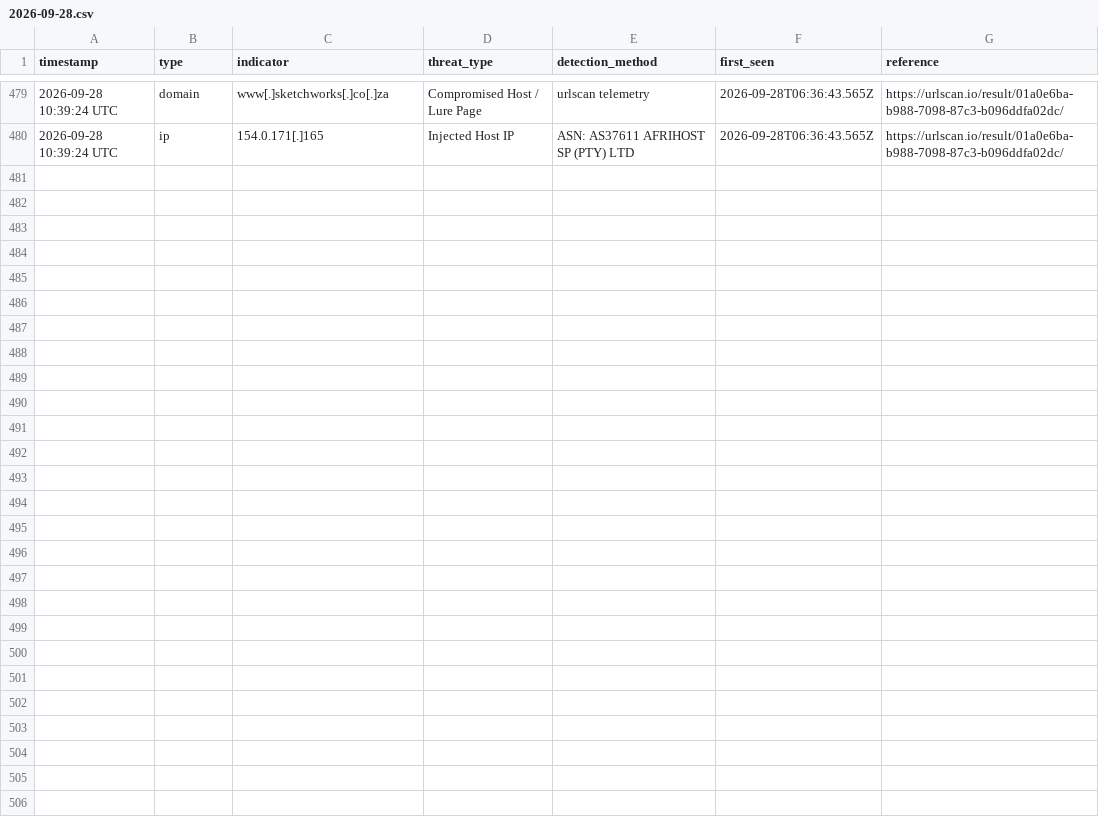
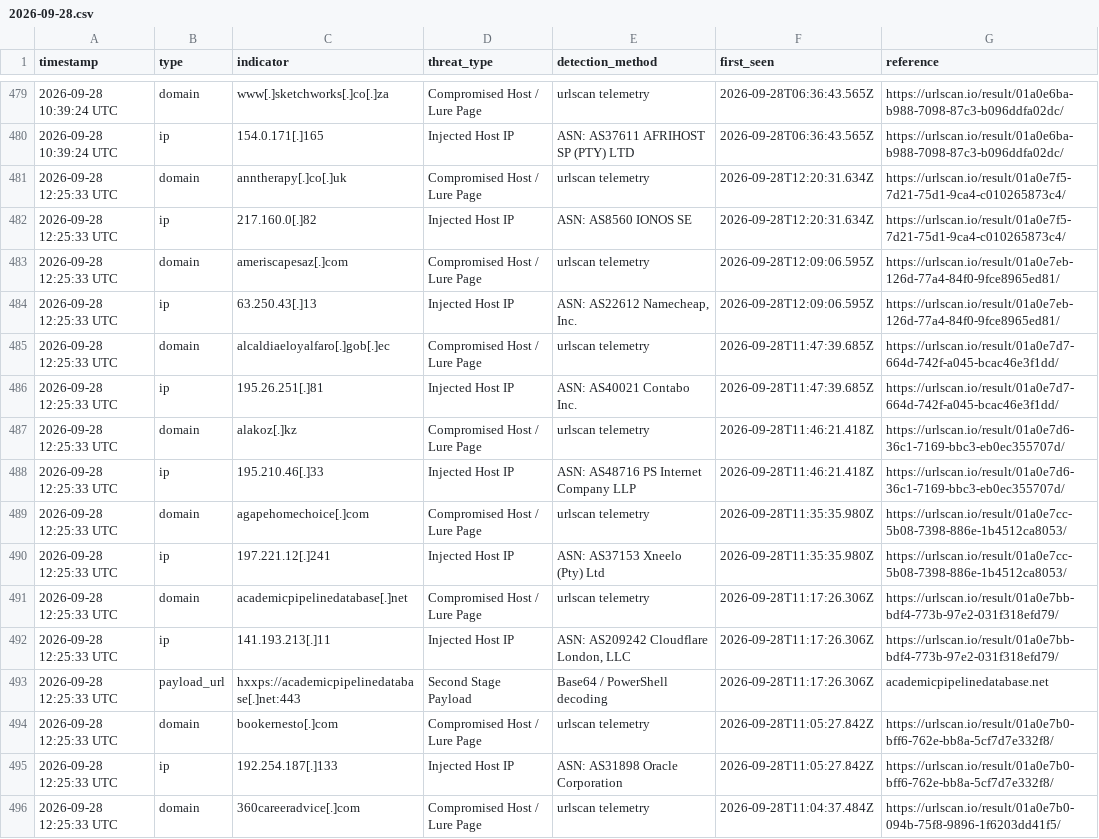
Before and after one commit to frknaykc/Dragons-Clickfix-Tracker, a CSV file: data/daily/2026-09-28.csv, drawn as a sheet; only a part is shown, gaps mark what is left out.

Commit message:
Auto-hunt: 8 new compromised hosts detected (including government domain alcaldiaeloyalfaro.gob.ec)

```diff
--- a/data/daily/2026-09-28.csv
+++ b/data/daily/2026-09-28.csv
@@ -480 +480,17 @@ timestamp,type,indicator,threat_type,detection_method,first_seen,reference
 2026-09-28 10:39:24 UTC,ip,154.0.171[.]165,Injected Host IP,ASN: AS37611 AFRIHOST SP (PTY) LTD,2026-09-28T06:36:43.565Z,https://urlscan.io/result/01a0e6ba-b988-7098-87c3-b096ddfa02dc/
+2026-09-28 12:25:33 UTC,domain,anntherapy[.]co[.]uk,Compromised Host / Lure Page,urlscan telemetry,2026-09-28T12:20:31.634Z,https://urlscan.io/result/01a0e7f5-7d21-75d1-9ca4-c010265873c4/
+2026-09-28 12:25:33 UTC,ip,217.160.0[.]82,Injected Host IP,ASN: AS8560 IONOS SE,2026-09-28T12:20:31.634Z,https://urlscan.io/result/01a0e7f5-7d21-75d1-9ca4-c010265873c4/
+2026-09-28 12:25:33 UTC,domain,ameriscapesaz[.]com,Compromised Host / Lure Page,urlscan telemetry,2026-09-28T12:09:06.595Z,https://urlscan.io/result/01a0e7eb-126d-77a4-84f0-9fce8965ed81/
+2026-09-28 12:25:33 UTC,ip,63.250.43[.]13,Injected Host IP,"ASN: AS22612 Namecheap, Inc.",2026-09-28T12:09:06.595Z,https://urlscan.io/result/01a0e7eb-126d-77a4-84f0-9fce8965ed81/
+2026-09-28 12:25:33 UTC,domain,alcaldiaeloyalfaro[.]gob[.]ec,Compromised Host / Lure Page,urlscan telemetry,2026-09-28T11:47:39.685Z,https://urlscan.io/result/01a0e7d7-664d-742f-a045-bcac46e3f1dd/
+2026-09-28 12:25:33 UTC,ip,195.26.251[.]81,Injected Host IP,ASN: AS40021 Contabo Inc.,2026-09-28T11:47:39.685Z,https://urlscan.io/result/01a0e7d7-664d-742f-a045-bcac46e3f1dd/
+2026-09-28 12:25:33 UTC,domain,alakoz[.]kz,Compromised Host / Lure Page,urlscan telemetry,2026-09-28T11:46:21.418Z,https://urlscan.io/result/01a0e7d6-36c1-7169-bbc3-eb0ec355707d/
+2026-09-28 12:25:33 UTC,ip,195.210.46[.]33,Injected Host IP,ASN: AS48716 PS Internet Company LLP,2026-09-28T11:46:21.418Z,https://urlscan.io/result/01a0e7d6-36c1-7169-bbc3-eb0ec355707d/
+2026-09-28 12:25:33 UTC,domain,agapehomechoice[.]com,Compromised Host / Lure Page,urlscan telemetry,2026-09-28T11:35:35.980Z,https://urlscan.io/result/01a0e7cc-5b08-7398-886e-1b4512ca8053/
+2026-09-28 12:25:33 UTC,ip,197.221.12[.]241,Injected Host IP,ASN: AS37153 Xneelo (Pty) Ltd,2026-09-28T11:35:35.980Z,https://urlscan.io/result/01a0e7cc-5b08-7398-886e-1b4512ca8053/
+2026-09-28 12:25:33 UTC,domain,academicpipelinedatabase[.]net,Compromised Host / Lure Page,urlscan telemetry,2026-09-28T11:17:26.306Z,https://urlscan.io/result/01a0e7bb-bdf4-773b-97e2-031f318efd79/
+2026-09-28 12:25:33 UTC,ip,141.193.213[.]11,Injected Host IP,"ASN: AS209242 Cloudflare London, LLC",2026-09-28T11:17:26.306Z,https://urlscan.io/result/01a0e7bb-bdf4-773b-97e2-031f318efd79/
+2026-09-28 12:25:33 UTC,payload_url,hxxps://academicpipelinedatabase[.]net:443,Second Stage Payload,Base64 / PowerShell decoding,2026-09-28T11:17:26.306Z,academicpipelinedatabase.net
+2026-09-28 12:25:33 UTC,domain,bookernesto[.]com,Compromised Host / Lure Page,urlscan telemetry,2026-09-28T11:05:27.842Z,https://urlscan.io/result/01a0e7b0-bff6-762e-bb8a-5cf7d7e332f8/
+2026-09-28 12:25:33 UTC,ip,192.254.187[.]133,Injected Host IP,ASN: AS31898 Oracle Corporation,2026-09-28T11:05:27.842Z,https://urlscan.io/result/01a0e7b0-bff6-762e-bb8a-5cf7d7e332f8/
+2026-09-28 12:25:33 UTC,domain,360careeradvice[.]com,Compromised Host / Lure Page,urlscan telemetry,2026-09-28T11:04:37.484Z,https://urlscan.io/result/01a0e7b0-094b-75f8-9896-1f6203dd41f5/
```
Also changed, not shown: 4 other files.
